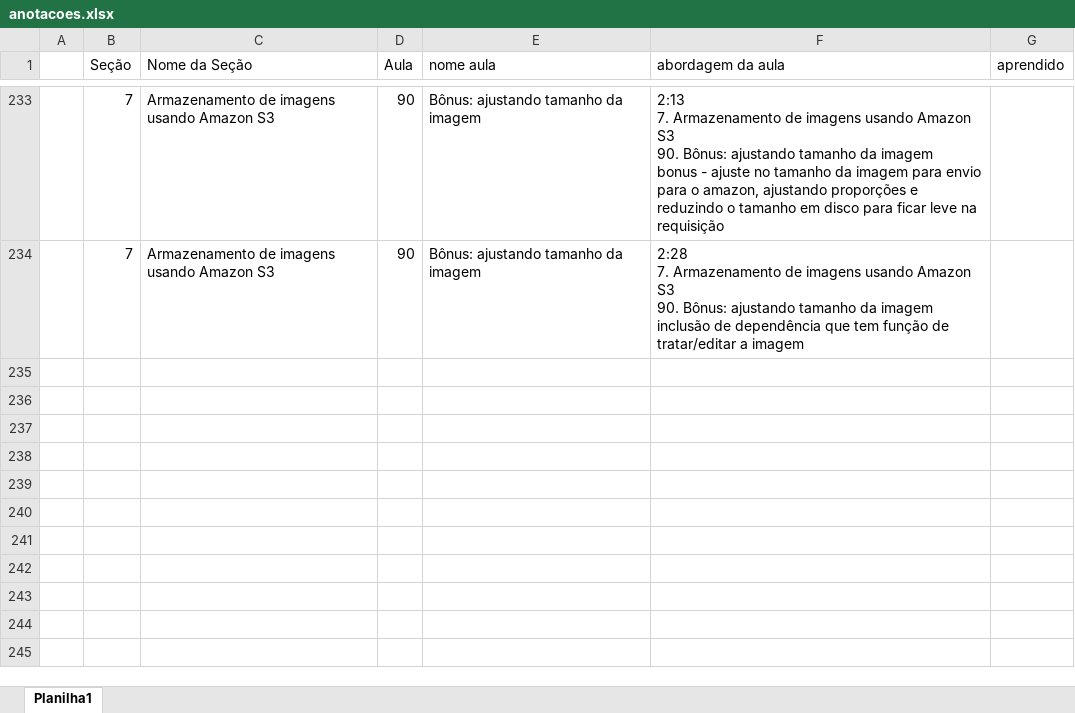
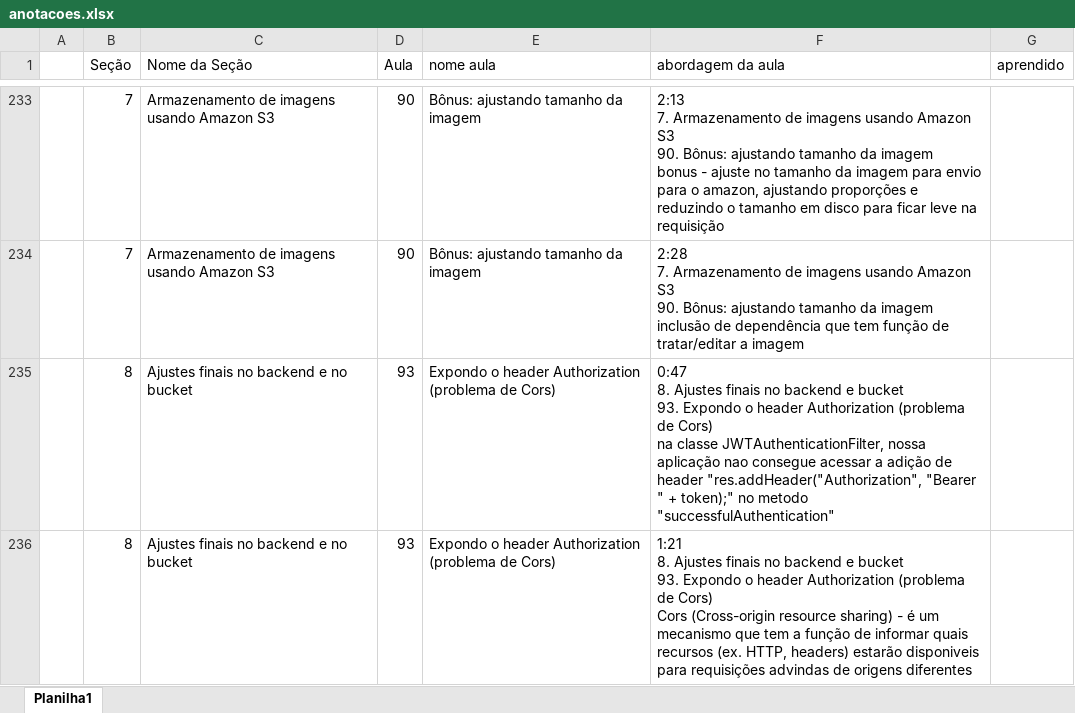
Before and after one commit to emerson-roots/spring-boot-ionic-backend, an Excel workbook: anotacoes.xlsx, sheet Planilha1, drawn as a sheet; only a part is shown, gaps mark what is left out; values as stored, in another font and other column widths than the file's, no borders; table styles not drawn; ↵ is a line break in a cell; the diff covers the shown part only; the diff names each change by its address in the sheet, - before the commit and + after, or states it on an @@ line.

Commit message:
Endpoint para buscar cliente por email

```diff
--- a/anotacoes.xlsx (sheet Planilha1)
+++ b/anotacoes.xlsx (sheet Planilha1)
+row 235:  | 8 | Ajustes finais no backend e no bucket | 93 | Expondo o header Authorization (problema de Cors) | 0:47 ↵ 8. Ajustes finais no backend e bucket ↵ 93. Expondo o header Authorization (problema de Cors) ↵ na classe JWTAuthenticationFilter, nossa aplicação nao consegue acessar a adição de header "res.addHeader("Authorization", "Bearer " + token);" no metodo "successfulAuthentication"
+row 236:  | 8 | Ajustes finais no backend e no bucket | 93 | Expondo o header Authorization (problema de Cors) | 1:21 ↵ 8. Ajustes finais no backend e bucket ↵ 93. Expondo o header Authorization (problema de Cors) ↵ Cors (Cross-origin resource sharing) - é um mecanismo que tem a função de informar quais recursos (ex. HTTP, headers) estarão disponiveis para requisições advindas de origens diferentes
```
Also changed, not shown: 4 added rows elsewhere in this sheet, 2 other files.
